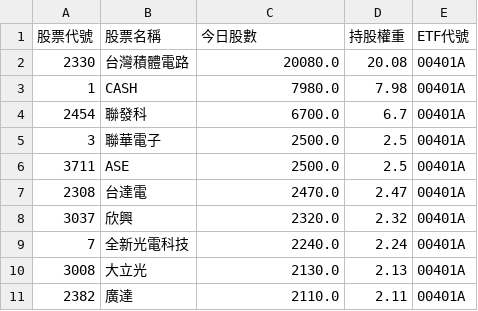
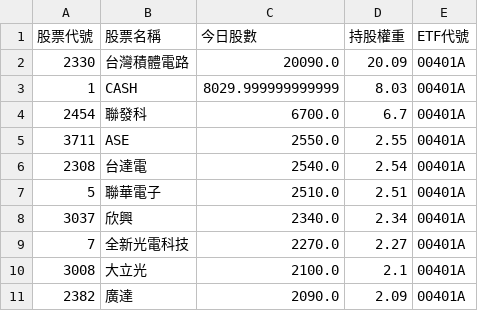
Before and after one commit to caesar263/my-etf-tracker, a CSV file: holdings_00401A.csv, drawn as a sheet.

```diff
--- a/holdings_00401A.csv
+++ b/holdings_00401A.csv
@@ -1,11 +1,11 @@
 股票代號,股票名稱,今日股數,持股權重,ETF代號
-2330,台灣積體電路,20080.0,20.08,00401A
-1,CASH,7980.0,7.98,00401A
+2330,台灣積體電路,20090.0,20.09,00401A
+1,CASH,8029.999999999999,8.03,00401A
 2454,聯發科,6700.0,6.7,00401A
-3,聯華電子,2500.0,2.5,00401A
-3711,ASE,2500.0,2.5,00401A
-2308,台達電,2470.0,2.47,00401A
-3037,欣興,2320.0,2.32,00401A
-7,全新光電科技,2240.0,2.24,00401A
-3008,大立光,2130.0,2.13,00401A
-2382,廣達,2110.0,2.11,00401A
+3711,ASE,2550.0,2.55,00401A
+2308,台達電,2540.0,2.54,00401A
+5,聯華電子,2510.0,2.51,00401A
+3037,欣興,2340.0,2.34,00401A
+7,全新光電科技,2270.0,2.27,00401A
+3008,大立光,2100.0,2.1,00401A
+2382,廣達,2090.0,2.09,00401A
```
Also changed, not shown: final_analysis.csv, holdings_00988A.csv, 14 other files.
